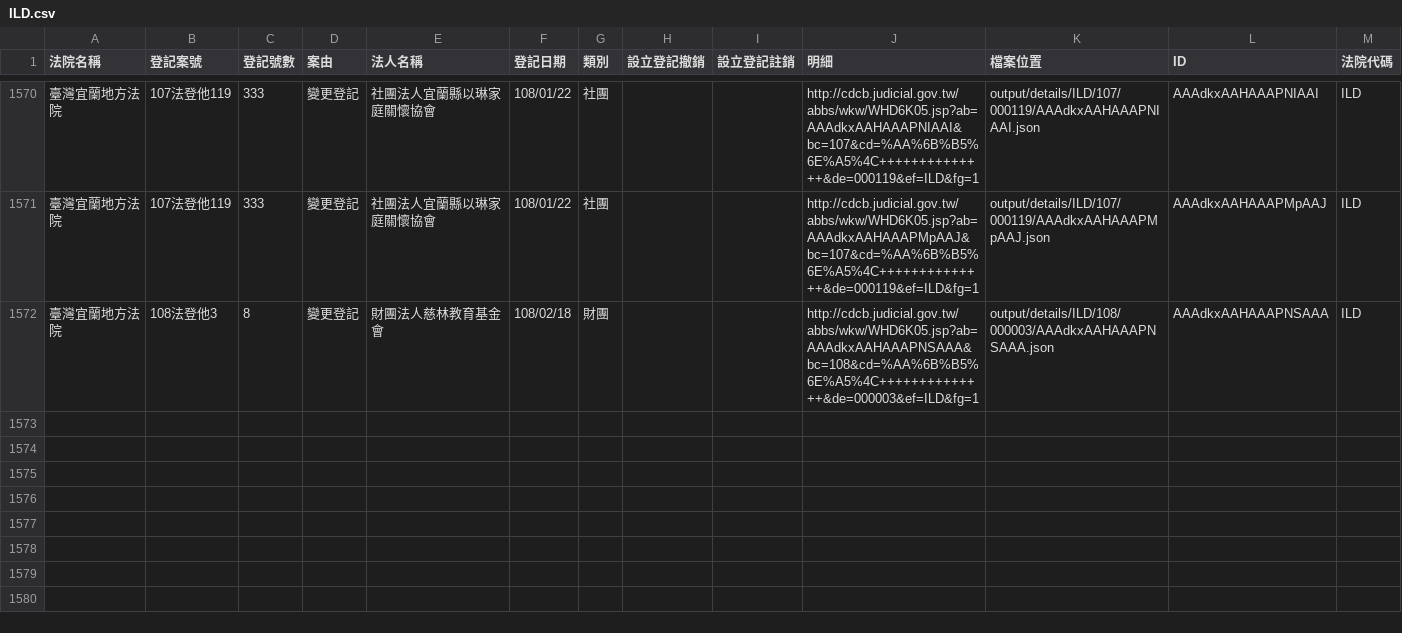
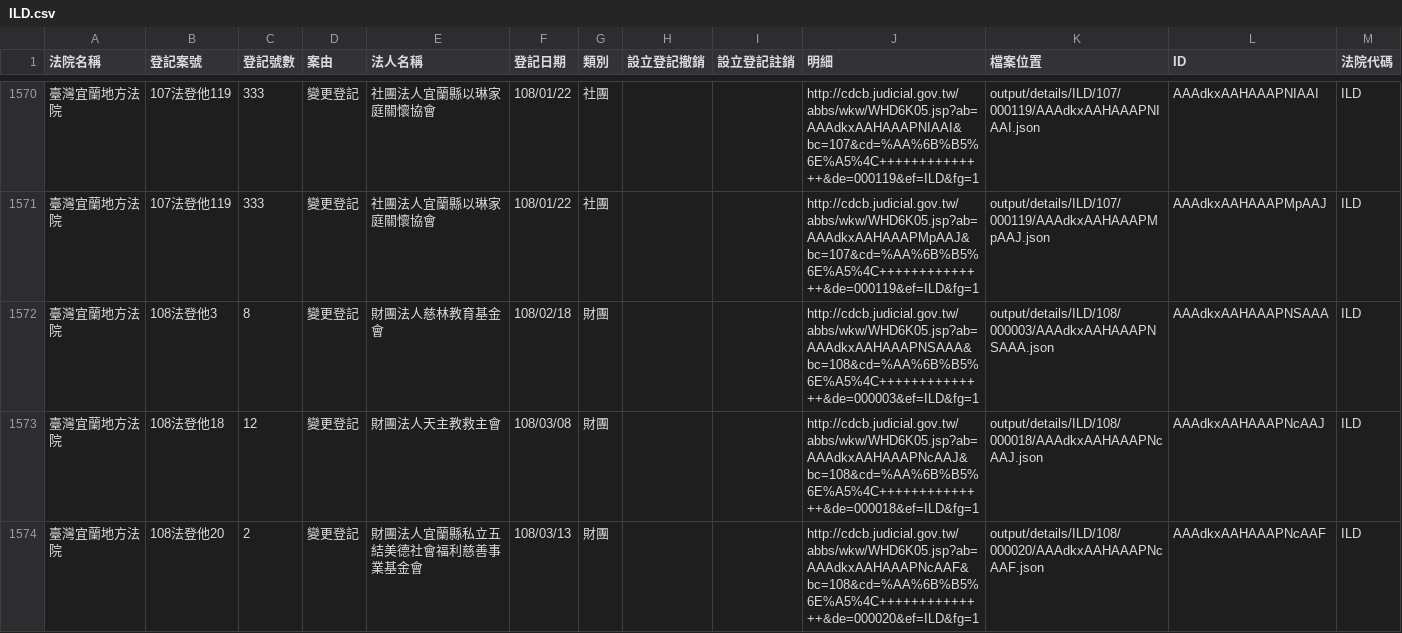
Before and after one commit to g0v/foundationtw, a CSV file: output/lists/ILD.csv, drawn as a sheet; only a part is shown, gaps mark what is left out.

```diff
--- a/output/lists/ILD.csv
+++ b/output/lists/ILD.csv
@@ -1572 +1572,3 @@
 臺灣宜蘭地方法院,108法登他3,8,變更登記,財團法人慈林教育基金會,108/02/18,財團,,,http://cdcb.judicial.gov.tw/abbs/wkw/WHD6K05.jsp?ab=AAAdkxAAHAAAPNSAAA&bc=108&cd=%AA%6B%B5%6E%A5%4C++++++++++++++&de=000003&ef=ILD&fg=1,output/details/ILD/108/000003/AAAdkxAAHAAAPNSAAA.json,AAAdkxAAHAAAPNSAAA,ILD
+臺灣宜蘭地方法院,108法登他18,12,變更登記,財團法人天主教救主會,108/03/08,財團,,,http://cdcb.judicial.gov.tw/abbs/wkw/WHD6K05.jsp?ab=AAAdkxAAHAAAPNcAAJ&bc=108&cd=%AA%6B%B5%6E%A5%4C++++++++++++++&de=000018&ef=ILD&fg=1,output/details/ILD/108/000018/AAAdkxAAHAAAPNcAAJ.json,AAAdkxAAHAAAPNcAAJ,ILD
+臺灣宜蘭地方法院,108法登他20,2,變更登記,財團法人宜蘭縣私立五結美德社會福利慈善事業基金會,108/03/13,財團,,,http://cdcb.judicial.gov.tw/abbs/wkw/WHD6K05.jsp?ab=AAAdkxAAHAAAPNcAAF&bc=108&cd=%AA%6B%B5%6E%A5%4C++++++++++++++&de=000020&ef=ILD&fg=1,output/details/ILD/108/000020/AAAdkxAAHAAAPNcAAF.json,AAAdkxAAHAAAPNcAAF,ILD
```
Also changed, not shown: output/lists/CHD.csv, output/lists/MLD.csv, 45 other files.
